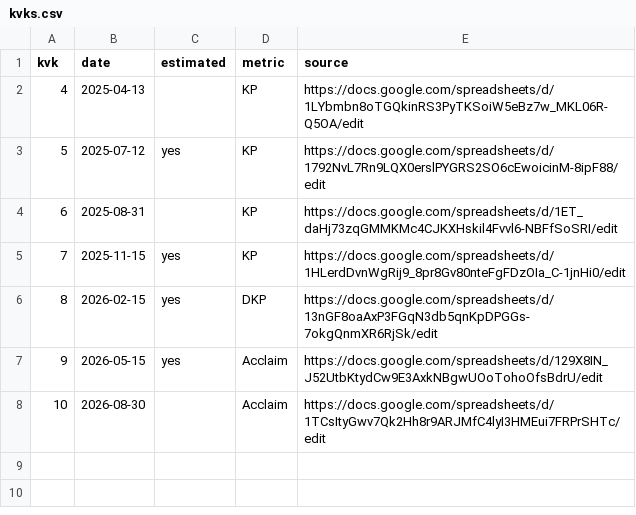
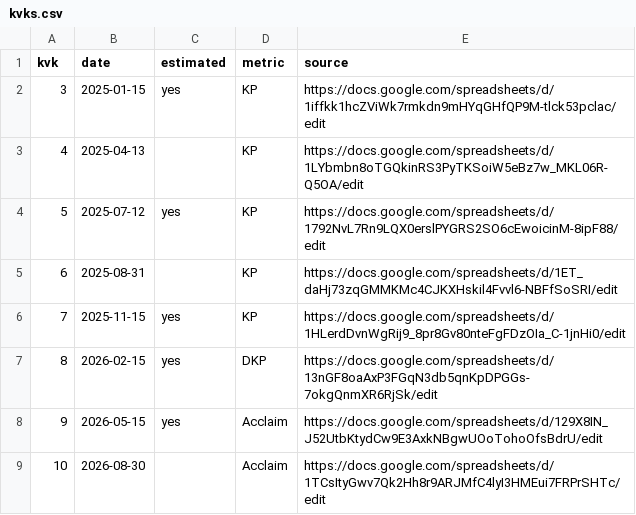
Before and after one commit to rizkyekoputra/rok-3514, a CSV file: tracker/kvk/kvks.csv, drawn as a sheet; the diff names each change by its address in the sheet, - before the commit and + after, or states it on an @@ line.

```diff
--- a/tracker/kvk/kvks.csv
+++ b/tracker/kvk/kvks.csv
+row 2: 3 | 2025-01-15 | yes | KP | https://docs.google.com/spreadsheets/d/1iffkk1hcZViWk7rmkdn9mHYqGHfQP9M-tlck53pclac/edit
```
Also changed, not shown: 4 other files.
